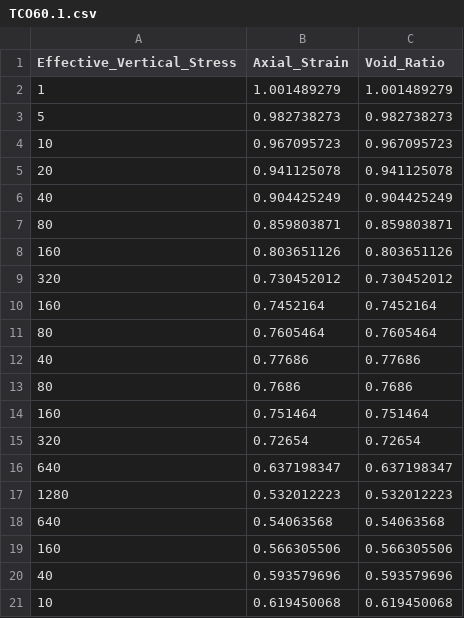
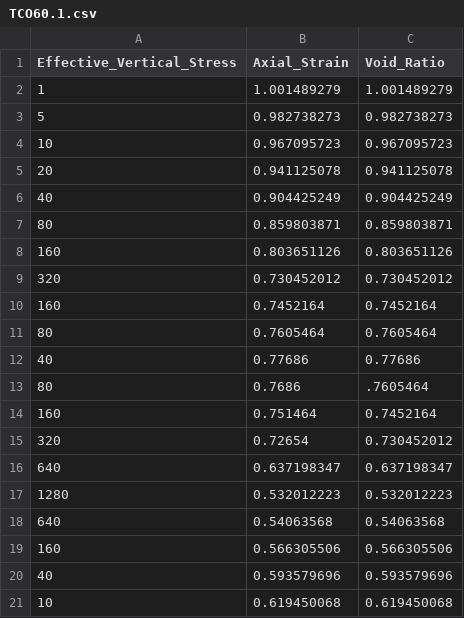
Before and after one commit to HanhNC/CCO20, a CSV file: TCO60.1.csv, drawn as a sheet.

Commit message:
Update TCO60.1.csv

```diff
--- a/TCO60.1.csv
+++ b/TCO60.1.csv
@@ -12,5 +12,5 @@ Effective_Vertical_Stress,Axial_Strain,Void_Ratio
 40,0.77686,0.77686
-80,0.7686,0.7686
-160,0.751464,0.751464
-320,0.72654,0.72654
+80,0.7686,.7605464
+160,0.751464,0.7452164
+320,0.72654,0.730452012
 640,0.637198347,0.637198347
```
